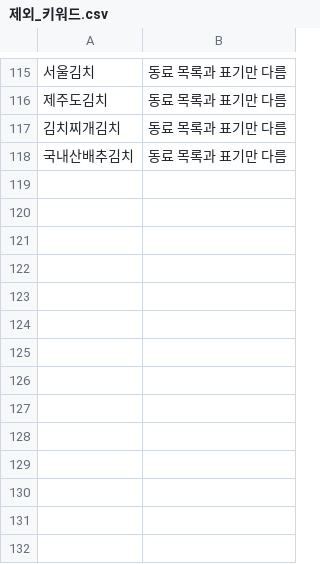
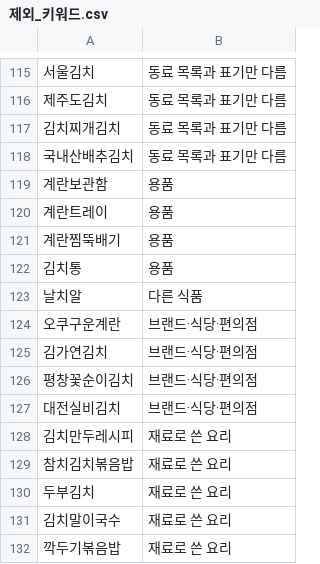
Before and after one commit to fastpageson-cmyk/e_marketing, a CSV file: seo/세부키워드/제외_키워드.csv, drawn as a sheet; only a part is shown, gaps mark what is left out; the diff names each change by its address in the sheet, - before the commit and + after, or states it on an @@ line.

```diff
--- a/seo/세부키워드/제외_키워드.csv
+++ b/seo/세부키워드/제외_키워드.csv
+row 119: 계란보관함 | 용품
+row 120: 계란트레이 | 용품
+row 121: 계란찜뚝배기 | 용품
+row 122: 김치통 | 용품
+row 123: 날치알 | 다른 식품
+row 124: 오쿠구운계란 | 브랜드·식당·편의점
+row 125: 김가연김치 | 브랜드·식당·편의점
+row 126: 평창꽃순이김치 | 브랜드·식당·편의점
+row 127: 대전실비김치 | 브랜드·식당·편의점
+row 128: 김치만두레시피 | 재료로 쓴 요리
+row 129: 참치김치볶음밥 | 재료로 쓴 요리
+row 130: 두부김치 | 재료로 쓴 요리
+row 131: 김치말이국수 | 재료로 쓴 요리
+row 132: 깍두기볶음밥 | 재료로 쓴 요리
```
Also changed, not shown: seo/세부키워드/세부키워드_최종.csv, 2 other files.
